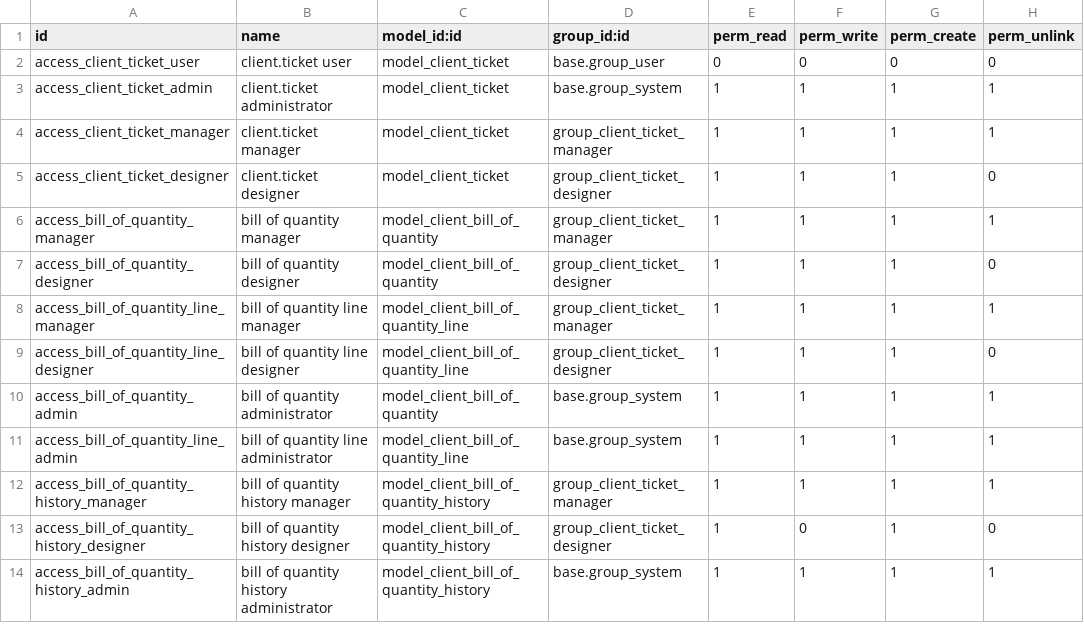
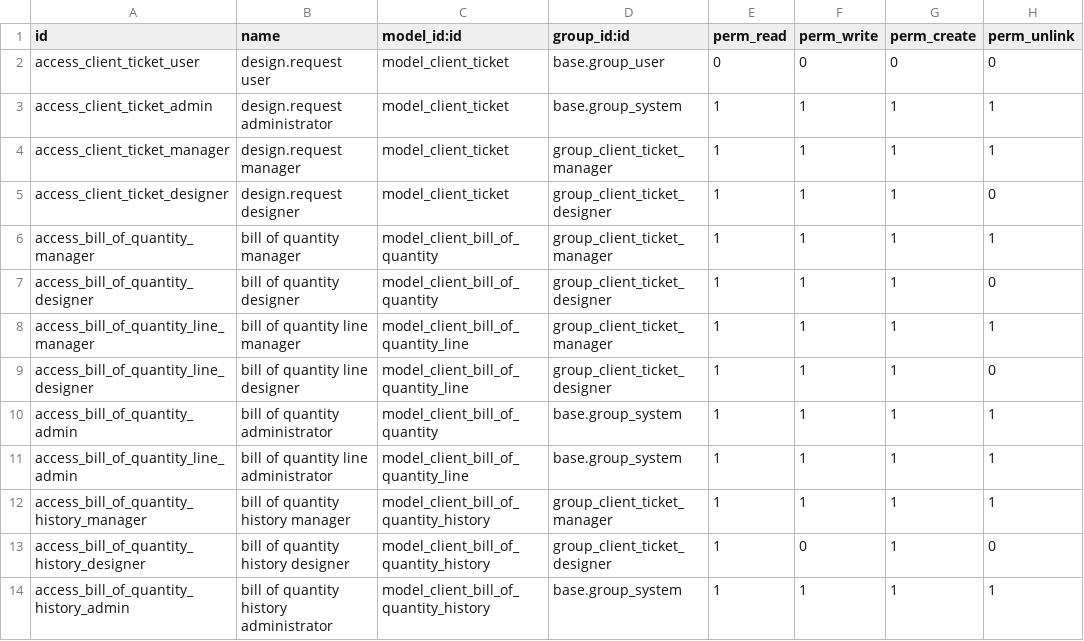
Before and after one commit to Vannabe-ur/Home-Furniture-POC-with-Odoo, a CSV file: addons/my_module/security/ir.model.access.csv, drawn as a sheet.

Commit message:
config new module name and run to sale

```diff
--- a/addons/my_module/security/ir.model.access.csv
+++ b/addons/my_module/security/ir.model.access.csv
@@ -1,6 +1,6 @@
 id,name,model_id:id,group_id:id,perm_read,perm_write,perm_create,perm_unlink
-access_client_ticket_user,client.ticket user,model_client_ticket,base.group_user,0,0,0,0
-access_client_ticket_admin,client.ticket administrator,model_client_ticket,base.group_system,1,1,1,1
-access_client_ticket_manager,client.ticket manager,model_client_ticket,group_client_ticket_manager,1,1,1,1
-access_client_ticket_designer,client.ticket designer,model_client_ticket,group_client_ticket_designer,1,1,1,0
+access_client_ticket_user,design.request user,model_client_ticket,base.group_user,0,0,0,0
+access_client_ticket_admin,design.request administrator,model_client_ticket,base.group_system,1,1,1,1
+access_client_ticket_manager,design.request manager,model_client_ticket,group_client_ticket_manager,1,1,1,1
+access_client_ticket_designer,design.request designer,model_client_ticket,group_client_ticket_designer,1,1,1,0
 access_bill_of_quantity_manager,bill of quantity manager,model_client_bill_of_quantity,group_client_ticket_manager,1,1,1,1
```
Also changed, not shown: 13 other files.
